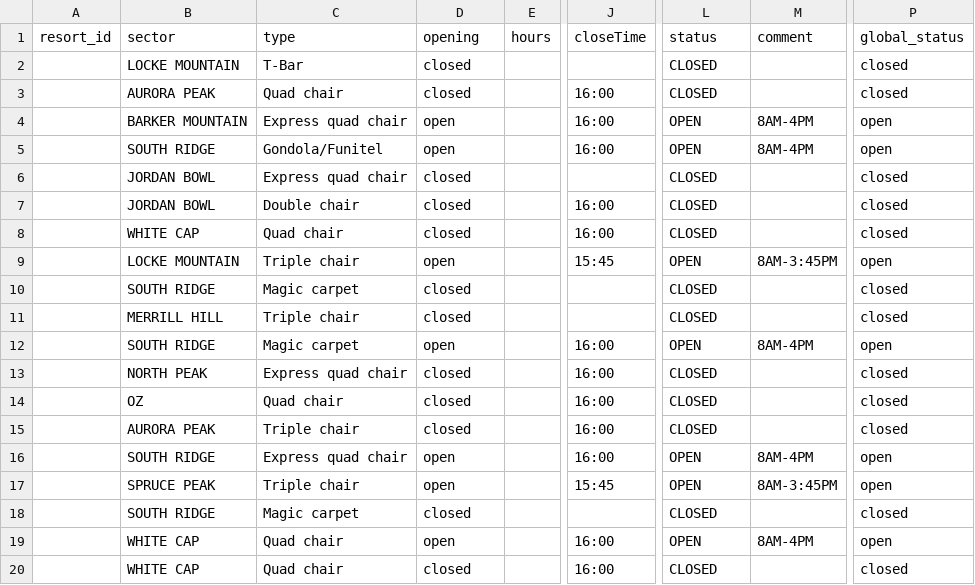
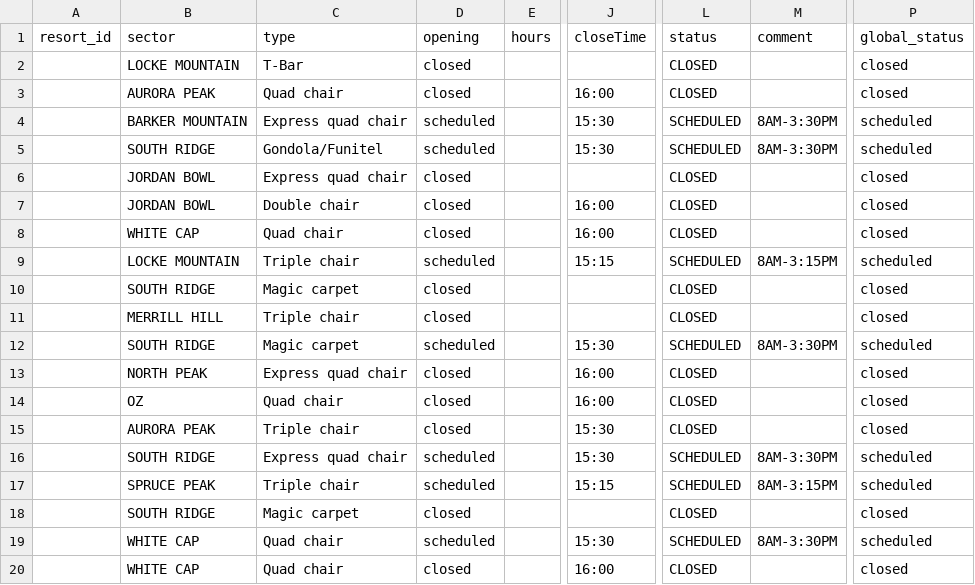
Before and after one commit to abkfenris/SundayRiverConditions, a CSV file: lifts.csv, drawn as a sheet; only a part is shown, gaps mark what is left out; the diff names each change by its address in the sheet, - before the commit and + after, or states it on an @@ line.

```diff
--- a/lifts.csv
+++ b/lifts.csv
-D4:D5 (opening): open
+D4:D5 (opening): scheduled
-J4:J5 (closeTime): 16:00
+J4:J5 (closeTime): 15:30
-L4:L5 (status): OPEN
+L4:L5 (status): SCHEDULED
-M4:M5 (comment): 8AM-4PM
+M4:M5 (comment): 8AM-3:30PM
-P4:P5 (global_status): open
+P4:P5 (global_status): scheduled
-D9 (opening): open
+D9 (opening): scheduled
-J9 (closeTime): 15:45
+J9 (closeTime): 15:15
-L9 (status): OPEN
+L9 (status): SCHEDULED
-M9 (comment): 8AM-3:45PM
+M9 (comment): 8AM-3:15PM
-P9 (global_status): open
+P9 (global_status): scheduled
-D12 (opening): open
+D12 (opening): scheduled
-J12 (closeTime): 16:00
+J12 (closeTime): 15:30
-L12 (status): OPEN
+L12 (status): SCHEDULED
-M12 (comment): 8AM-4PM
+M12 (comment): 8AM-3:30PM
-P12 (global_status): open
+P12 (global_status): scheduled
-J15:J16 (closeTime): 16:00
+J15:J16 (closeTime): 15:30
-D16:D17 (opening): open
+D16:D17 (opening): scheduled
-L16:L17 (status): OPEN
+L16:L17 (status): SCHEDULED
-M16 (comment): 8AM-4PM
+M16 (comment): 8AM-3:30PM
-P16:P17 (global_status): open
+P16:P17 (global_status): scheduled
-J17 (closeTime): 15:45
+J17 (closeTime): 15:15
-M17 (comment): 8AM-3:45PM
+M17 (comment): 8AM-3:15PM
-D19 (opening): open
+D19 (opening): scheduled
-J19 (closeTime): 16:00
+J19 (closeTime): 15:30
-L19 (status): OPEN
+L19 (status): SCHEDULED
-M19 (comment): 8AM-4PM
+M19 (comment): 8AM-3:30PM
-P19 (global_status): open
+P19 (global_status): scheduled
```
Also changed, not shown: 1 other file.
